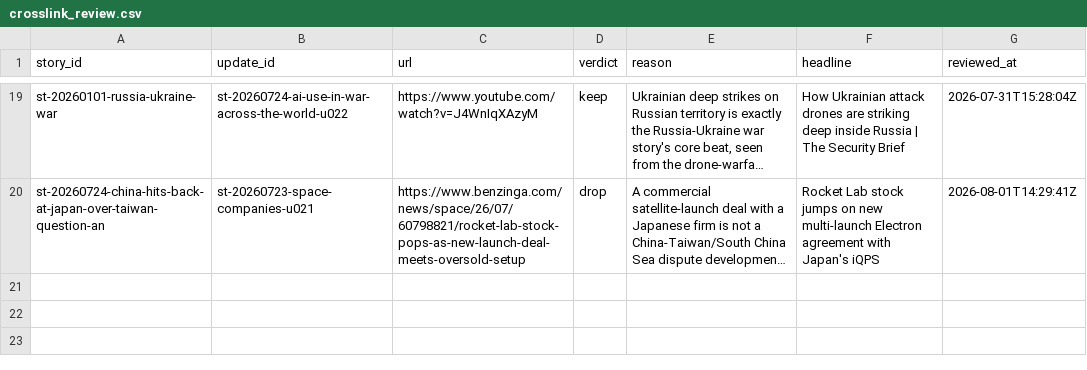
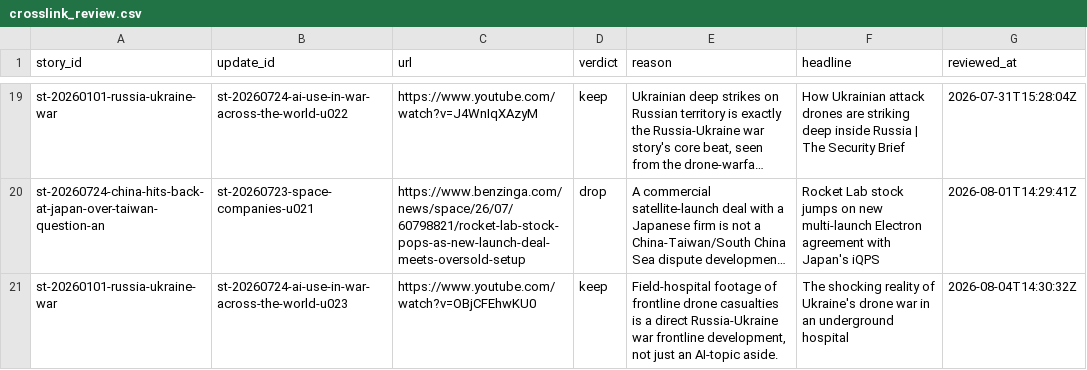
Before and after one commit to chiragr5241/Geopolitics, a CSV file: data/crosslink_review.csv, drawn as a sheet; only a part is shown, gaps mark what is left out; long unchanged cells end in …; the diff names each change by its address in the sheet, - before the commit and + after, or states it on an @@ line.

Commit message:
data: story tracker refresh 2026-08-04

```diff
--- a/data/crosslink_review.csv
+++ b/data/crosslink_review.csv
+row 21: st-20260101-russia-ukraine-war | st-20260724-ai-use-in-war-across-the-world-u023 | https://www.youtube.com/watch?v=OBjCFEhwKU0 | keep | Field-hospital footage of frontline drone casualties is a direct Russia-Ukraine war frontline development, not just an AI-topic aside. | The shocking reality of Ukraine's drone war in an underground hospital | 2026-08-04T14:30:32Z
```
Also changed, not shown: data/sources.csv, 4 other files.
